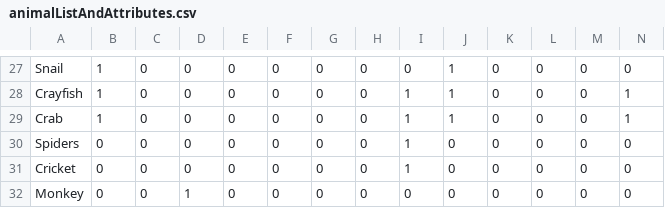
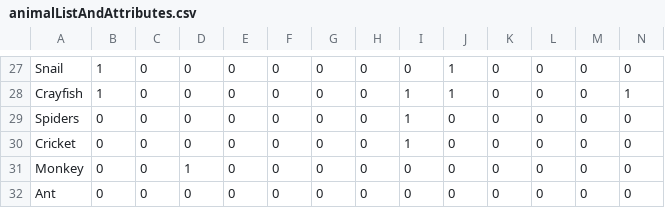
Before and after one commit to 23maxb/JessProgramming, a CSV file: bin/animalListAndAttributes.csv, drawn as a sheet; only a part is shown, gaps mark what is left out; the shorter side is filled out with more unchanged rows; rows hold the shown columns only; the diff names each change by its address in the sheet, - before the commit and + after, or states it on an @@ line.

Commit message:
completely done lol

```diff
--- a/bin/animalListAndAttributes.csv
+++ b/bin/animalListAndAttributes.csv
-row 29: Crab | 1 | 0 | 0 | 0 | 0 | 0 | 0 | 1 | 1 | 0 | 0 | 0 | 1
```
